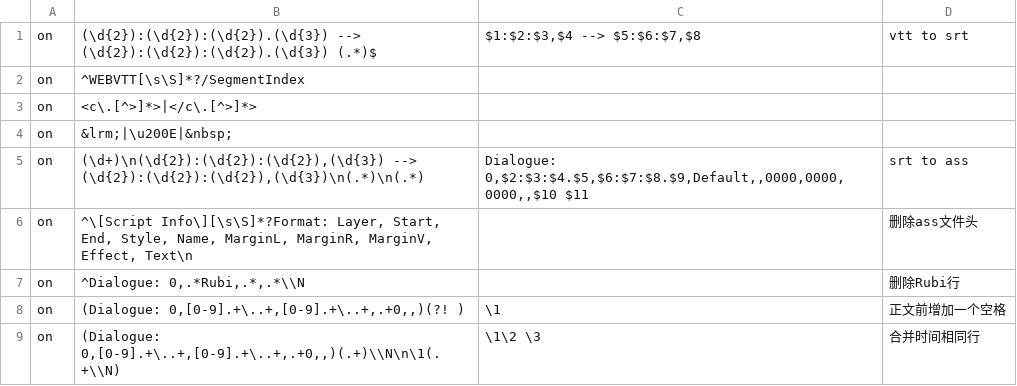
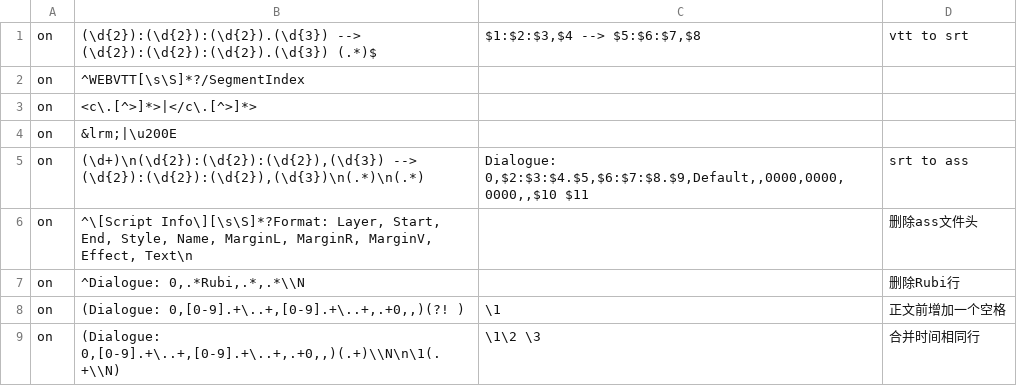
Before and after one commit to Nekomoekissaten-SUB/nekomoe-jp-formatter, a TSV file: dist/pattern.tsv, drawn as a sheet; only a part is shown; the diff names each change by its address in the sheet, - before the commit and + after, or states it on an @@ line.

Commit message:
fix nbsp

```diff
--- a/dist/pattern.tsv
+++ b/dist/pattern.tsv
-B4: &lrm;|\u200E|&nbsp;
+B4: &lrm;|\u200E
```
